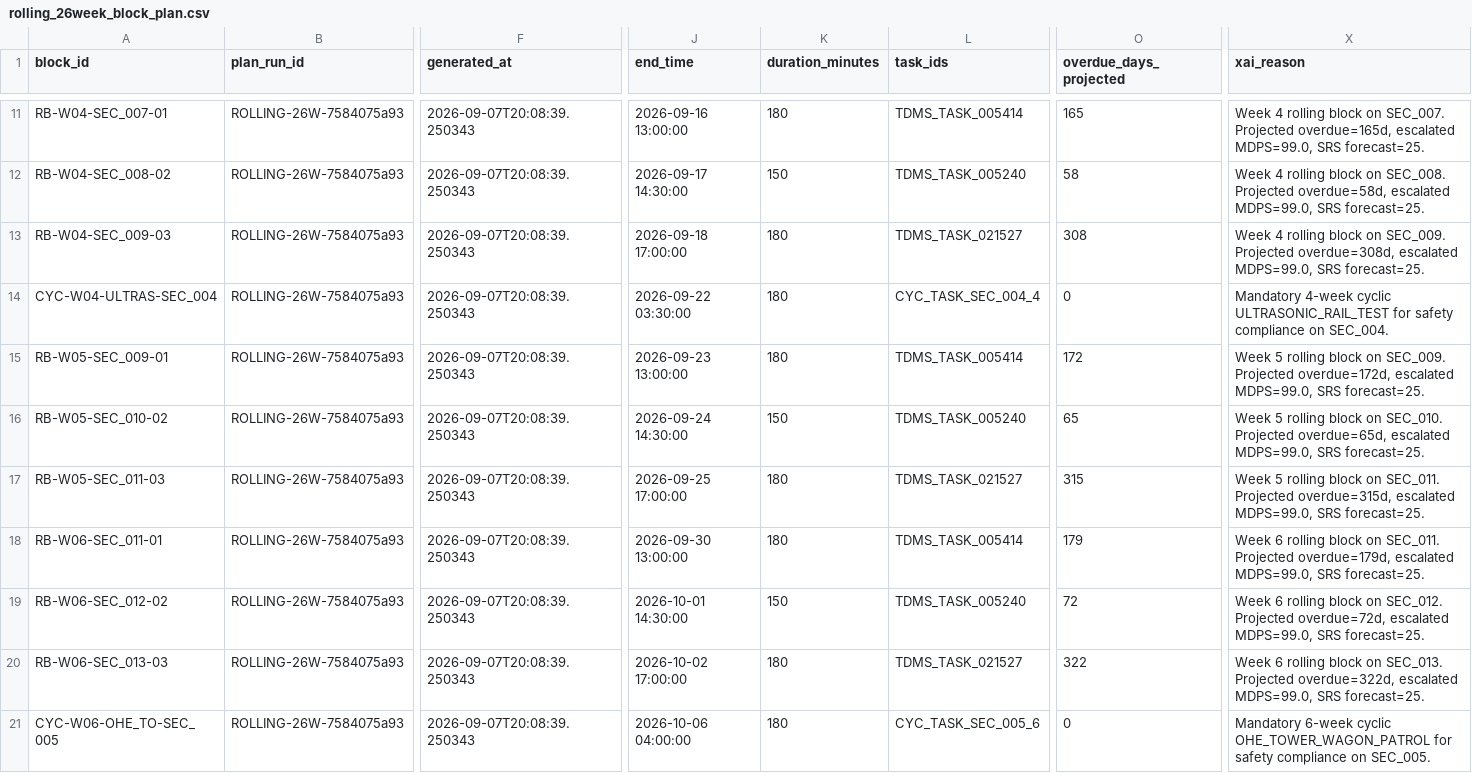
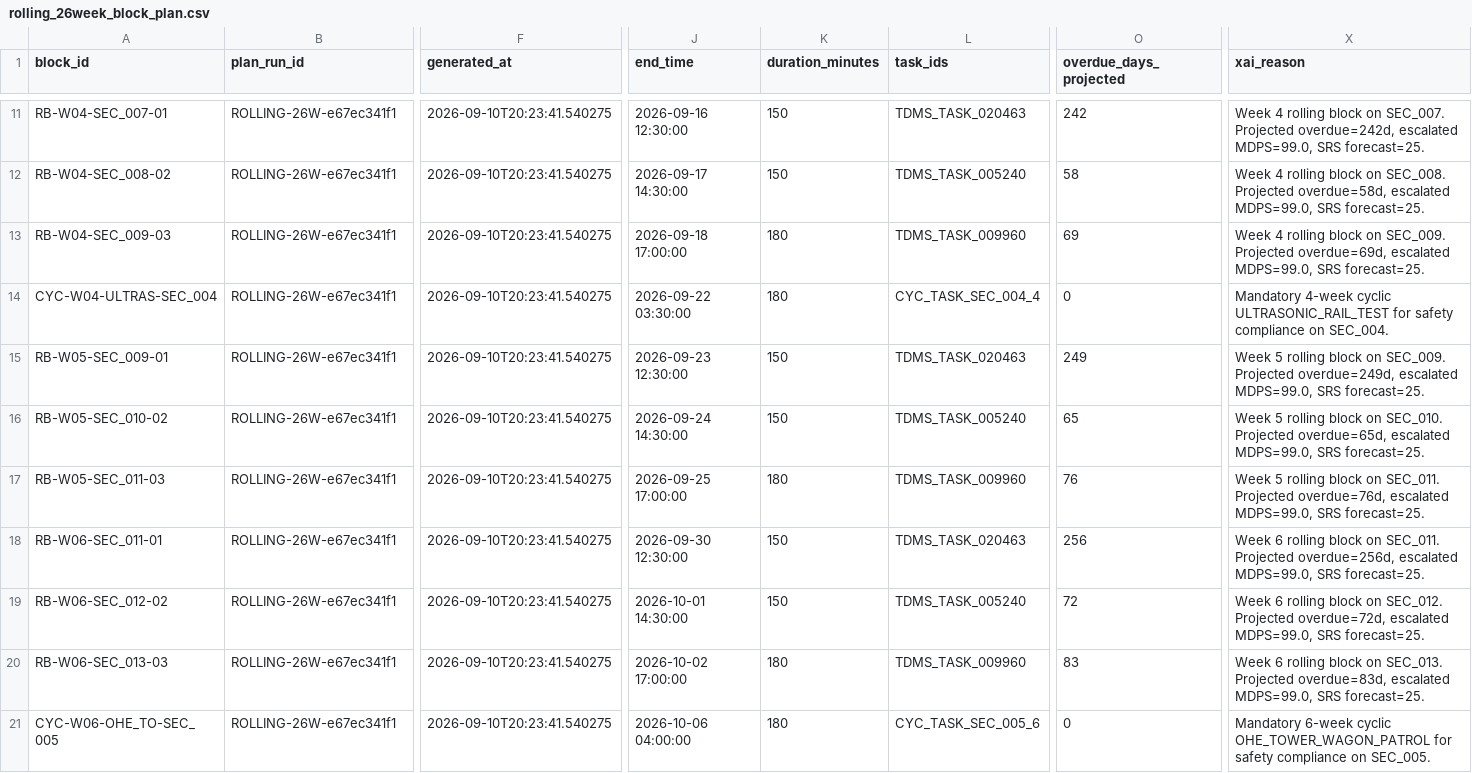
Before and after one commit to KeerthivasanV08/Railblock_AI, a CSV file: data/outputs/rolling_26week_block_plan.csv, drawn as a sheet; only a part is shown, gaps mark what is left out; the diff covers the shown part only; the diff names each change by its address in the sheet, - before the commit and + after, or states it on an @@ line.

```diff
--- a/data/outputs/rolling_26week_block_plan.csv
+++ b/data/outputs/rolling_26week_block_plan.csv
-B11:B21 (plan_run_id): ROLLING-26W-7584075a93
+B11:B21 (plan_run_id): ROLLING-26W-e67ec341f1
-F11:F21 (generated_at): 2026-09-07T20:08:39.250343
+F11:F21 (generated_at): 2026-09-10T20:23:41.540275
-J11 (end_time): 2026-09-16 13:00:00
+J11 (end_time): 2026-09-16 12:30:00
-K11 (duration_minutes): 180
+K11 (duration_minutes): 150
-L11 (task_ids): TDMS_TASK_005414
+L11 (task_ids): TDMS_TASK_020463
-O11 (overdue_days_projected): 165
+O11 (overdue_days_projected): 242
-X11 (xai_reason): …SEC_007. Projected overdue=165d, escalated MDPS=99.0,…
+X11 (xai_reason): …SEC_007. Projected overdue=242d, escalated MDPS=99.0,…
-L13 (task_ids): TDMS_TASK_021527
+L13 (task_ids): TDMS_TASK_009960
-O13 (overdue_days_projected): 308
+O13 (overdue_days_projected): 69
-X13 (xai_reason): …SEC_009. Projected overdue=308d, escalated MDPS=99.0,…
+X13 (xai_reason): …SEC_009. Projected overdue=69d, escalated MDPS=99.0,…
-J15 (end_time): 2026-09-23 13:00:00
+J15 (end_time): 2026-09-23 12:30:00
-K15 (duration_minutes): 180
+K15 (duration_minutes): 150
-L15 (task_ids): TDMS_TASK_005414
+L15 (task_ids): TDMS_TASK_020463
-O15 (overdue_days_projected): 172
+O15 (overdue_days_projected): 249
-X15 (xai_reason): …SEC_009. Projected overdue=172d, escalated MDPS=99.0,…
+X15 (xai_reason): …SEC_009. Projected overdue=249d, escalated MDPS=99.0,…
-L17 (task_ids): TDMS_TASK_021527
+L17 (task_ids): TDMS_TASK_009960
-O17 (overdue_days_projected): 315
+O17 (overdue_days_projected): 76
-X17 (xai_reason): …SEC_011. Projected overdue=315d, escalated MDPS=99.0,…
+X17 (xai_reason): …SEC_011. Projected overdue=76d, escalated MDPS=99.0,…
-J18 (end_time): 2026-09-30 13:00:00
+J18 (end_time): 2026-09-30 12:30:00
-K18 (duration_minutes): 180
+K18 (duration_minutes): 150
-L18 (task_ids): TDMS_TASK_005414
+L18 (task_ids): TDMS_TASK_020463
-O18 (overdue_days_projected): 179
+O18 (overdue_days_projected): 256
-X18 (xai_reason): …SEC_011. Projected overdue=179d, escalated MDPS=99.0,…
+X18 (xai_reason): …SEC_011. Projected overdue=256d, escalated MDPS=99.0,…
-L20 (task_ids): TDMS_TASK_021527
+L20 (task_ids): TDMS_TASK_009960
-O20 (overdue_days_projected): 322
+O20 (overdue_days_projected): 83
-X20 (xai_reason): …SEC_013. Projected overdue=322d, escalated MDPS=99.0,…
+X20 (xai_reason): …SEC_013. Projected overdue=83d, escalated MDPS=99.0,…
```
Also changed, not shown: 148 edited cells elsewhere in this file, data/outputs/audit_log.csv, data/outputs/disruption_reschedule_log.csv, 16 other files.
